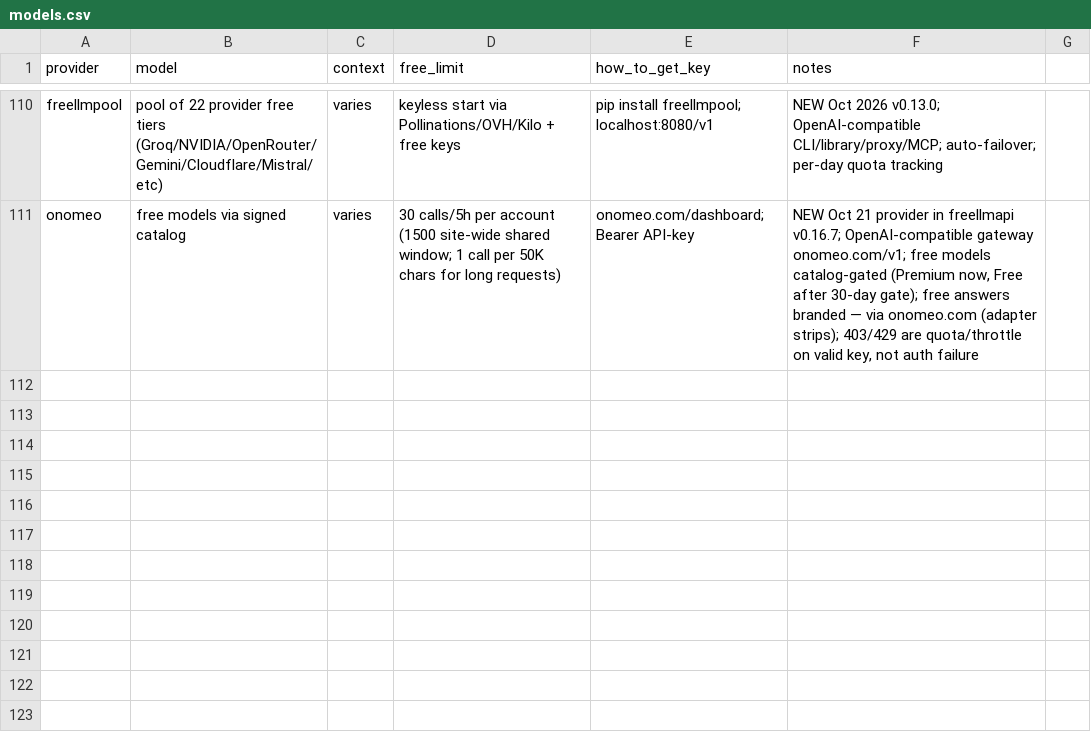
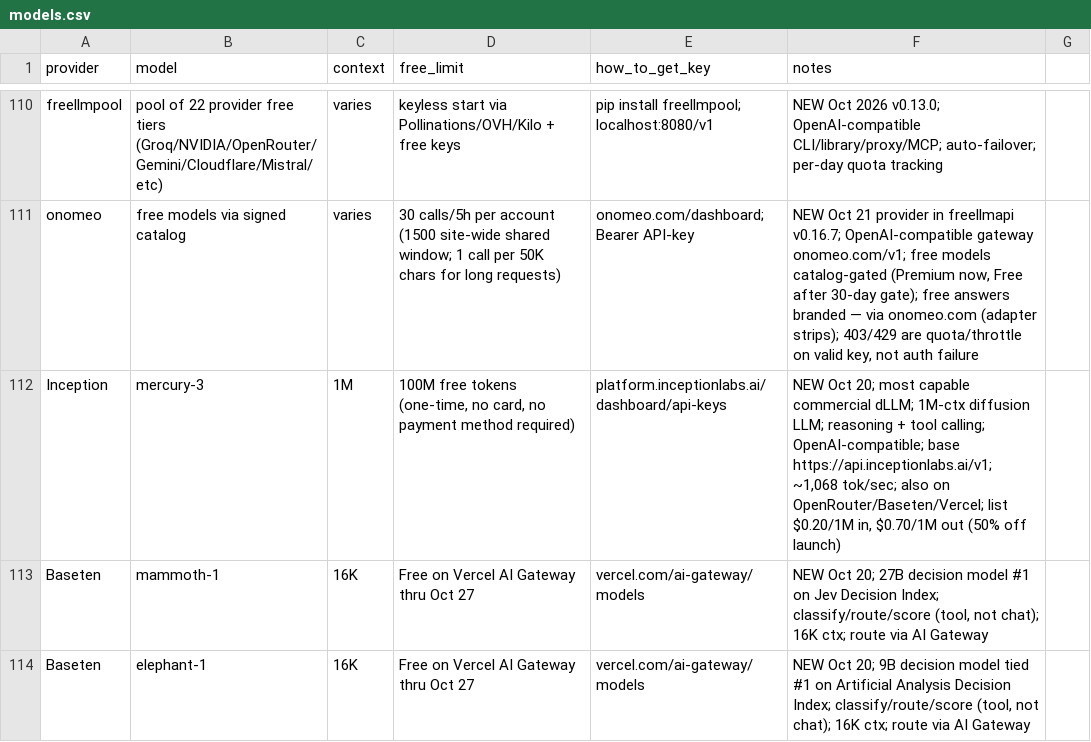
Before and after one commit to NostrDanish/freellm-watch, a CSV file: models.csv, drawn as a sheet; only a part is shown, gaps mark what is left out.

```diff
--- a/models.csv
+++ b/models.csv
@@ -111 +111,4 @@ freellmpool,pool of 22 provider free tiers (Groq/NVIDIA/OpenRouter/Gemini/Cloudf
 onomeo,free models via signed catalog,varies,"30 calls/5h per account (1500 site-wide shared window; 1 call per 50K chars for long requests)","onomeo.com/dashboard; Bearer API-key","NEW Oct 21 provider in freellmapi v0.16.7; OpenAI-compatible gateway onomeo.com/v1; free models catalog-gated (Premium now, Free after 30-day gate); free answers branded — via onomeo.com (adapter strips); 403/429 are quota/throttle on valid key, not auth failure"
+Inception,mercury-3,1M,"100M free tokens (one-time, no card, no payment method required)",platform.inceptionlabs.ai/dashboard/api-keys,"NEW Oct 20; most capable commercial dLLM; 1M-ctx diffusion LLM; reasoning + tool calling; OpenAI-compatible; base https://api.inceptionlabs.ai/v1; ~1,068 tok/sec; also on OpenRouter/Baseten/Vercel; list $0.20/1M in, $0.70/1M out (50% off launch)"
+Baseten,mammoth-1,16K,Free on Vercel AI Gateway thru Oct 27,vercel.com/ai-gateway/models,"NEW Oct 20; 27B decision model #1 on Jev Decision Index; classify/route/score (tool, not chat); 16K ctx; route via AI Gateway"
+Baseten,elephant-1,16K,Free on Vercel AI Gateway thru Oct 27,vercel.com/ai-gateway/models,"NEW Oct 20; 9B decision model tied #1 on Artificial Analysis Decision Index; classify/route/score (tool, not chat); 16K ctx; route via AI Gateway"
```
Also changed, not shown: 1 other file.
